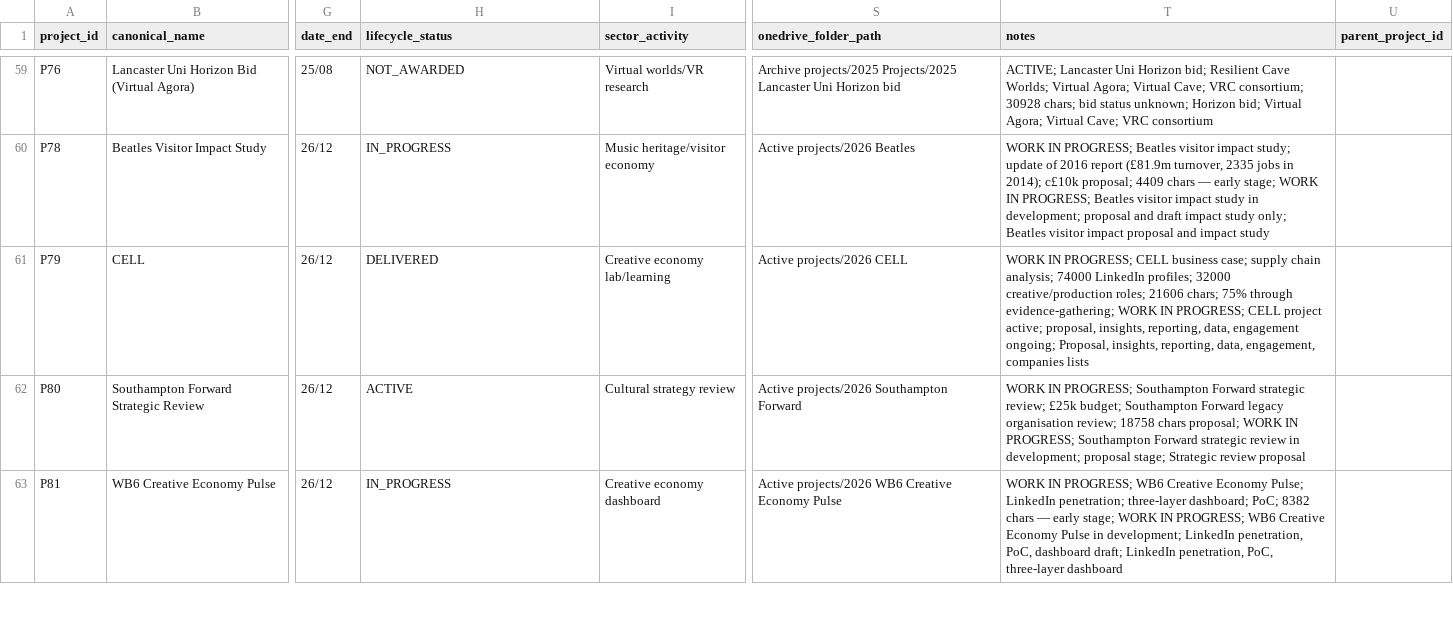
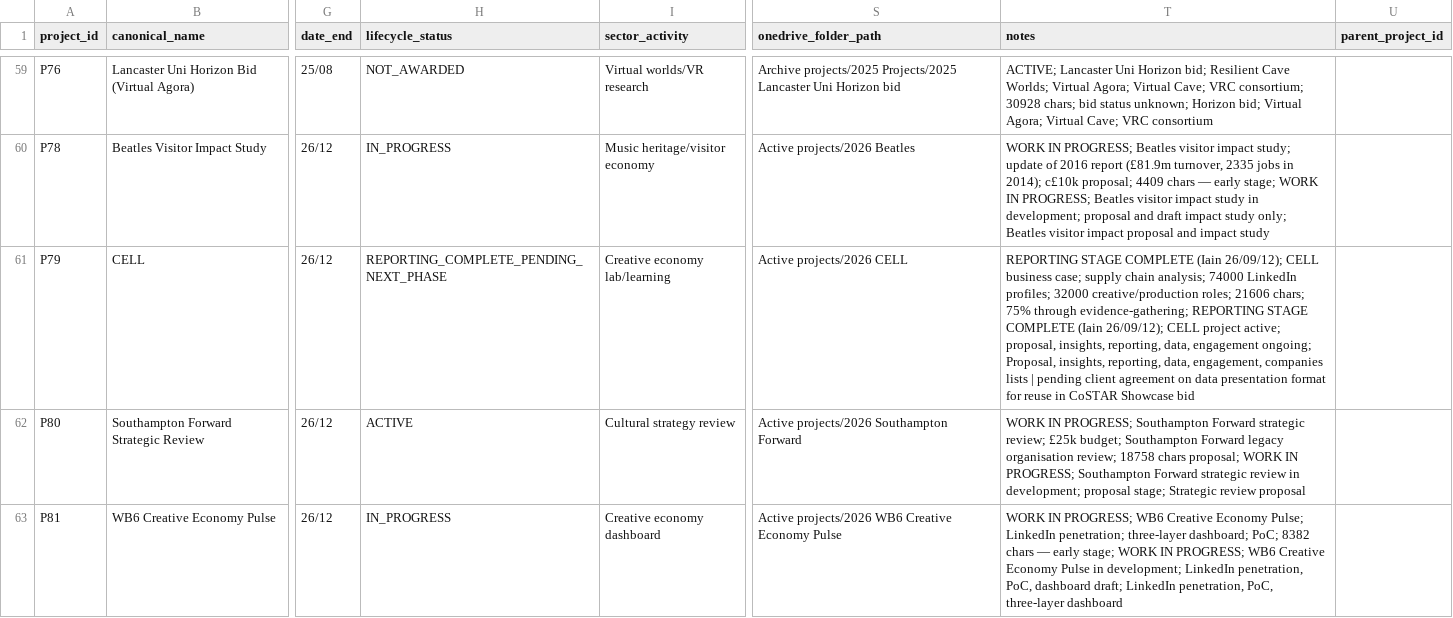
Before and after one commit to iainbe/ProjectClassifier, a CSV file: 01_projects.csv, drawn as a sheet; only a part is shown, gaps mark what is left out; the diff names each change by its address in the sheet, - before the commit and + after, or states it on an @@ line.

```diff
--- a/01_projects.csv
+++ b/01_projects.csv
-H61 (lifecycle_status): DELIVERED
+H61 (lifecycle_status): REPORTING_COMPLETE_PENDING_NEXT_PHASE
-T61 (notes): WORK IN PROGRESS; CELL business case; supply chain analysis; 74000 LinkedIn profiles; 32000 creative/production roles; 21606 chars; 75% through evidence-gathering; WORK IN PROGRESS; CELL project active; proposal, insights, reporting, data, engagement ongoing; Proposal, insights, reporting, data, engagement, companies lists
+T61 (notes): REPORTING STAGE COMPLETE (Iain 26/09/12); CELL business case; supply chain analysis; 74000 LinkedIn profiles; 32000 creative/production roles; 21606 chars; 75% through evidence-gathering; REPORTING STAGE COMPLETE (Iain 26/09/12); CELL project active; proposal, insights, reporting, data, engagement ongoing; Proposal, insights, reporting, data, engagement, companies lists | pending client agreement on data presentation format for reuse in CoSTAR Showcase bid
```
Also changed, not shown: 10_review_history.csv, project_index.csv, 17 other files.
